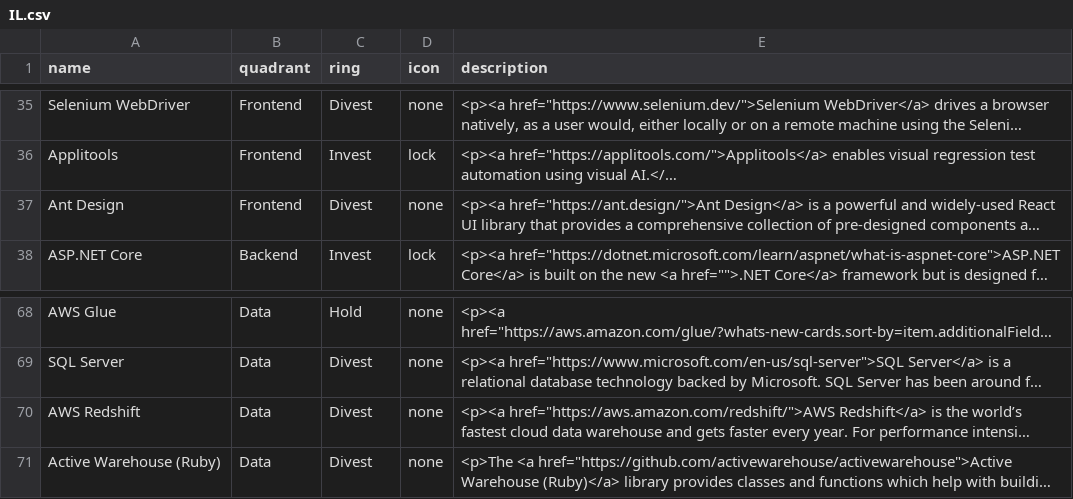
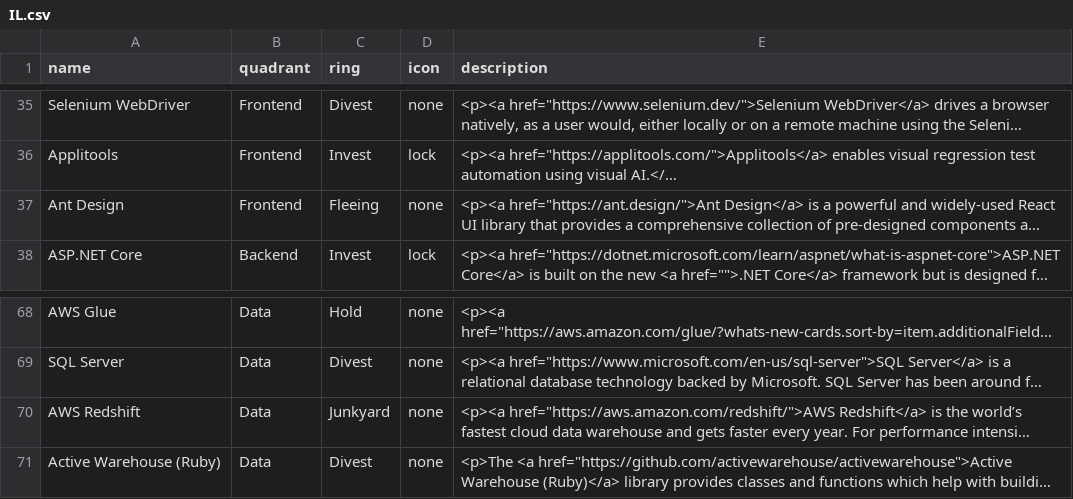
Before and after one commit to ImagineLearning/build-your-own-radar, a CSV file: radars/IL.csv, drawn as a sheet; only a part is shown, gaps mark what is left out; long unchanged cells end in …; the diff names each change by its address in the sheet, - before the commit and + after, or states it on an @@ line.

Commit message:
feat: 1) added two new rings: Fleeing and Junkyard 2) Implemented fixed order of rings rather than the confusing CSV occurance index based order 3) Added some comments to some of the confusing areas that I needed to figure out for future folks working on this

```diff
--- a/radars/IL.csv
+++ b/radars/IL.csv
-C37 (ring): Divest
+C37 (ring): Fleeing
-C70 (ring): Divest
+C70 (ring): Junkyard
```
Also changed, not shown: 2 other files.
